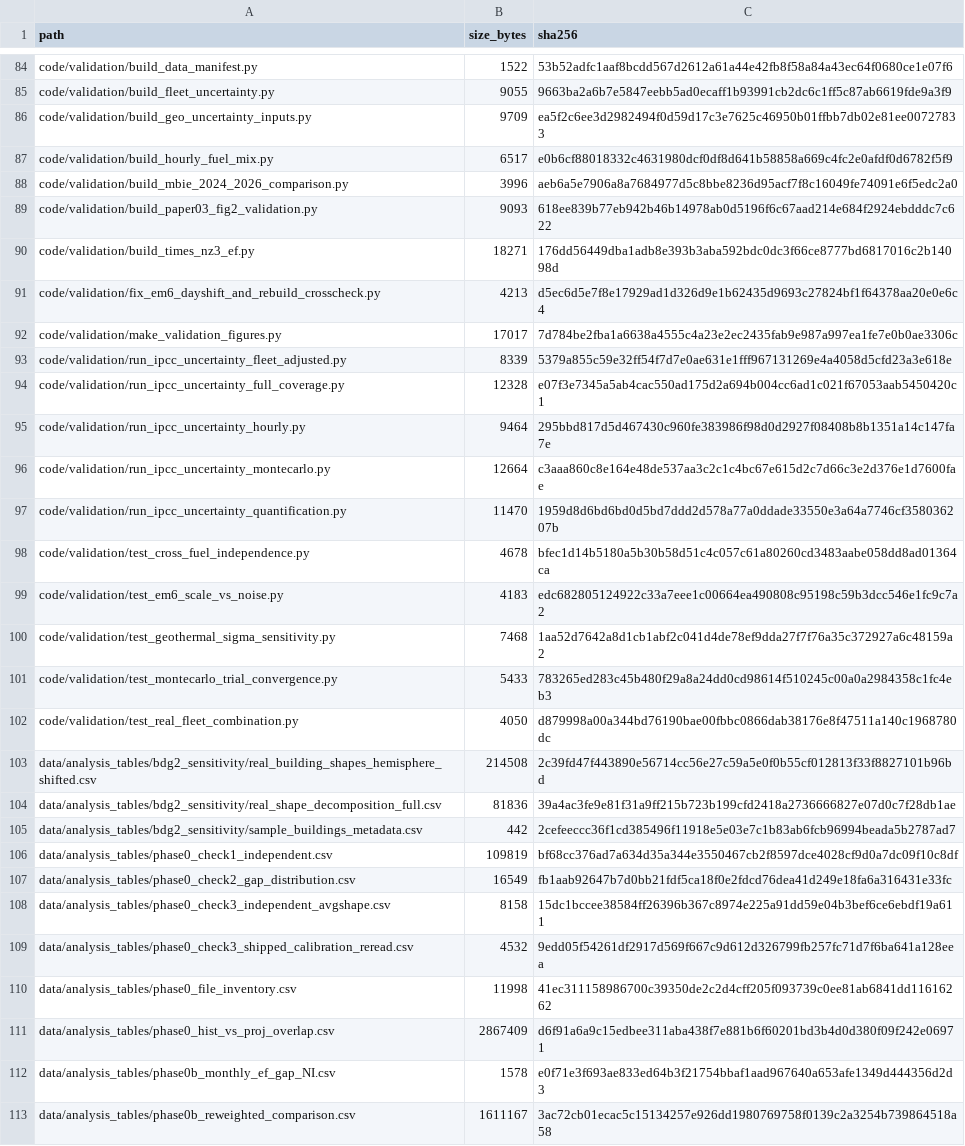
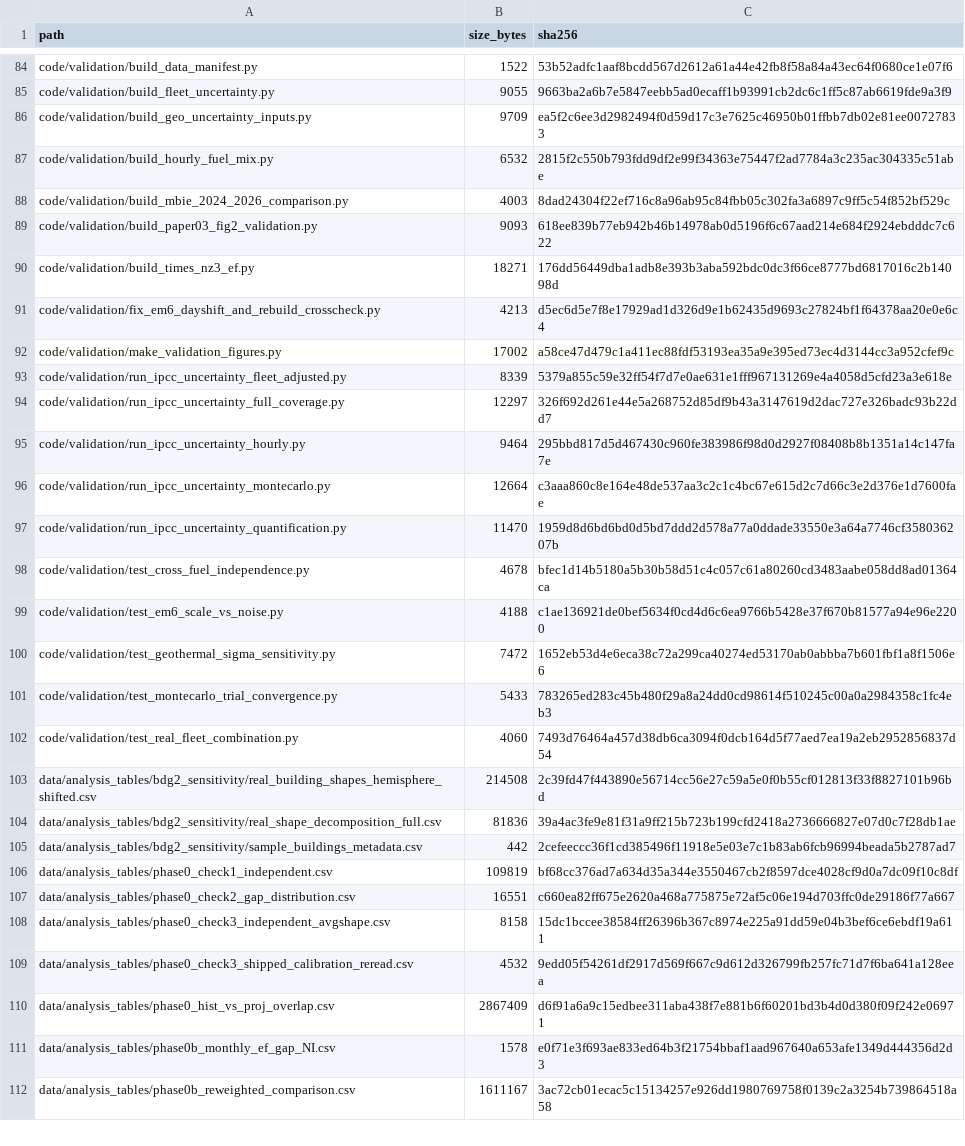
Before and after one commit to eanvary/nz-grid-emission-factor, a CSV file: MANIFEST.csv, drawn as a sheet; only a part is shown, gaps mark what is left out; the diff covers the shown part only.

```diff
--- a/MANIFEST.csv
+++ b/MANIFEST.csv
@@ -86,4 +86,4 @@ code/validation/build_fleet_uncertainty.py,9055,9663ba2a6b7e5847eebb5ad0ecaff1b9
 code/validation/build_geo_uncertainty_inputs.py,9709,ea5f2c6ee3d2982494f0d59d17c3e7625c46950b01ffbb7db02e81ee00727833
-code/validation/build_hourly_fuel_mix.py,6517,e0b6cf88018332c4631980dcf0df8d641b58858a669c4fc2e0afdf0d6782f5f9
-code/validation/build_mbie_2024_2026_comparison.py,3996,aeb6a5e7906a8a7684977d5c8bbe8236d95acf7f8c16049fe74091e6f5edc2a0
+code/validation/build_hourly_fuel_mix.py,6532,2815f2c550b793fdd9df2e99f34363e75447f2ad7784a3c235ac304335c51abe
+code/validation/build_mbie_2024_2026_comparison.py,4003,8dad24304f22ef716c8a96ab95c84fbb05c302fa3a6897c9ff5c54f852bf529c
 code/validation/build_paper03_fig2_validation.py,9093,618ee839b77eb942b46b14978ab0d5196f6c67aad214e684f2924ebdddc7c622
@@ -91,5 +91,5 @@ code/validation/build_times_nz3_ef.py,18271,176dd56449dba1adb8e393b3aba592bdc0dc
 code/validation/fix_em6_dayshift_and_rebuild_crosscheck.py,4213,d5ec6d5e7f8e17929ad1d326d9e1b62435d9693c27824bf1f64378aa20e0e6c4
-code/validation/make_validation_figures.py,17017,7d784be2fba1a6638a4555c4a23e2ec2435fab9e987a997ea1fe7e0b0ae3306c
+code/validation/make_validation_figures.py,17002,a58ce47d479c1a411ec88fdf53193ea35a9e395ed73ec4d3144cc3a952cfef9c
 code/validation/run_ipcc_uncertainty_fleet_adjusted.py,8339,5379a855c59e32ff54f7d7e0ae631e1fff967131269e4a4058d5cfd23a3e618e
-code/validation/run_ipcc_uncertainty_full_coverage.py,12328,e07f3e7345a5ab4cac550ad175d2a694b004cc6ad1c021f67053aab5450420c1
+code/validation/run_ipcc_uncertainty_full_coverage.py,12297,326f692d261e44e5a268752d85df9b43a3147619d2dac727e326badc93b22dd7
 code/validation/run_ipcc_uncertainty_hourly.py,9464,295bbd817d5d467430c960fe383986f98d0d2927f08408b8b1351a14c147fa7e
@@ -98,6 +98,6 @@ code/validation/run_ipcc_uncertainty_quantification.py,11470,1959d8d6bd6bd0d5bd7
 code/validation/test_cross_fuel_independence.py,4678,bfec1d14b5180a5b30b58d51c4c057c61a80260cd3483aabe058dd8ad01364ca
-code/validation/test_em6_scale_vs_noise.py,4183,edc682805124922c33a7eee1c00664ea490808c95198c59b3dcc546e1fc9c7a2
-code/validation/test_geothermal_sigma_sensitivity.py,7468,1aa52d7642a8d1cb1abf2c041d4de78ef9dda27f7f76a35c372927a6c48159a2
+code/validation/test_em6_scale_vs_noise.py,4188,c1ae136921de0bef5634f0cd4d6c6ea9766b5428e37f670b81577a94e96e2200
+code/validation/test_geothermal_sigma_sensitivity.py,7472,1652eb53d4e6eca38c72a299ca40274ed53170ab0abbba7b601fbf1a8f1506e6
 code/validation/test_montecarlo_trial_convergence.py,5433,783265ed283c45b480f29a8a24dd0cd98614f510245c00a0a2984358c1fc4eb3
-code/validation/test_real_fleet_combination.py,4050,d879998a00a344bd76190bae00fbbc0866dab38176e8f47511a140c1968780dc
+code/validation/test_real_fleet_combination.py,4060,7493d76464a457d38db6ca3094f0dcb164d5f77aed7ea19a2eb2952856837d54
 data/analysis_tables/bdg2_sensitivity/real_building_shapes_hemisphere_shifted.csv,214508,2c39fd47f443890e56714cc56e27c59a5e0f0b55cf012813f33f8827101b96bd
@@ -106,6 +106,5 @@ data/analysis_tables/bdg2_sensitivity/sample_buildings_metadata.csv,442,2cefeecc
 data/analysis_tables/phase0_check1_independent.csv,109819,bf68cc376ad7a634d35a344e3550467cb2f8597dce4028cf9d0a7dc09f10c8df
-data/analysis_tables/phase0_check2_gap_distribution.csv,16549,fb1aab92647b7d0bb21fdf5ca18f0e2fdcd76dea41d249e18fa6a316431e33fc
+data/analysis_tables/phase0_check2_gap_distribution.csv,16551,c660ea82ff675e2620a468a775875e72af5c06e194d703ffc0de29186f77a667
 data/analysis_tables/phase0_check3_independent_avgshape.csv,8158,15dc1bccee38584ff26396b367c8974e225a91dd59e04b3bef6ce6ebdf19a611
 data/analysis_tables/phase0_check3_shipped_calibration_reread.csv,4532,9edd05f54261df2917d569f667c9d612d326799fb257fc71d7f6ba641a128eea
-data/analysis_tables/phase0_file_inventory.csv,11998,41ec311158986700c39350de2c2d4cff205f093739c0ee81ab6841dd11616262
 data/analysis_tables/phase0_hist_vs_proj_overlap.csv,2867409,d6f91a6a9c15edbee311aba438f7e881b6f60201bd3b4d0d380f09f242e06971
```
Also changed, not shown: 1 removed row and 67 edited cells elsewhere in this file, data/analysis_tables/phase0_check2_gap_distribution.csv, data/analysis_tables/phase2_hydro_template_annual_ef.csv, 42 other files.
